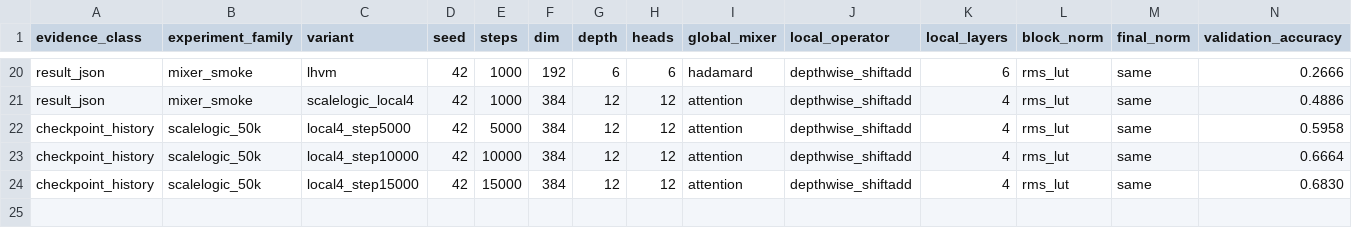
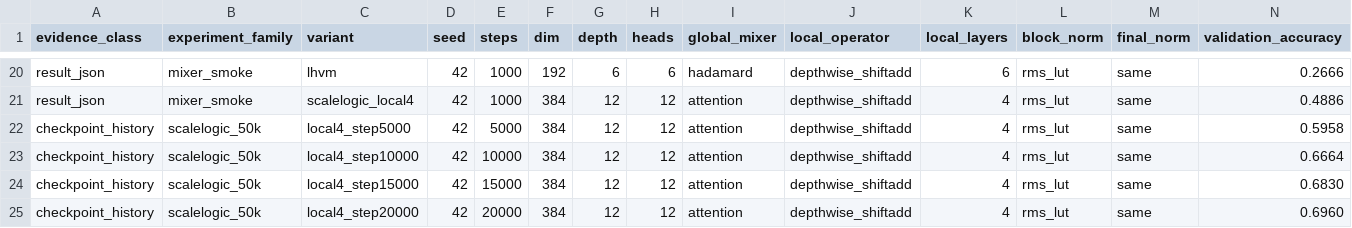
Before and after one commit to chaochao825/FFT_Com, a CSV file: docs/tables/learnable_logic_results_20260716.csv, drawn as a sheet; only a part is shown, gaps mark what is left out; rows hold the shown columns only; the diff names each change by its address in the sheet, - before the commit and + after, or states it on an @@ line.

Commit message:
Update ScaleLogic comparison snapshot to 20k

```diff
--- a/docs/tables/learnable_logic_results_20260716.csv
+++ b/docs/tables/learnable_logic_results_20260716.csv
+row 25: checkpoint_history | scalelogic_50k | local4_step20000 | 42 | 20000 | 384 | 12 | 12 | attention | depthwise_shiftadd | 4 | rms_lut | same | 0.6960
```
Also changed, not shown: docs/provenance/source_inventory_20260716.csv, docs/tables/method_comparison_20260716.csv, 3 other files.
